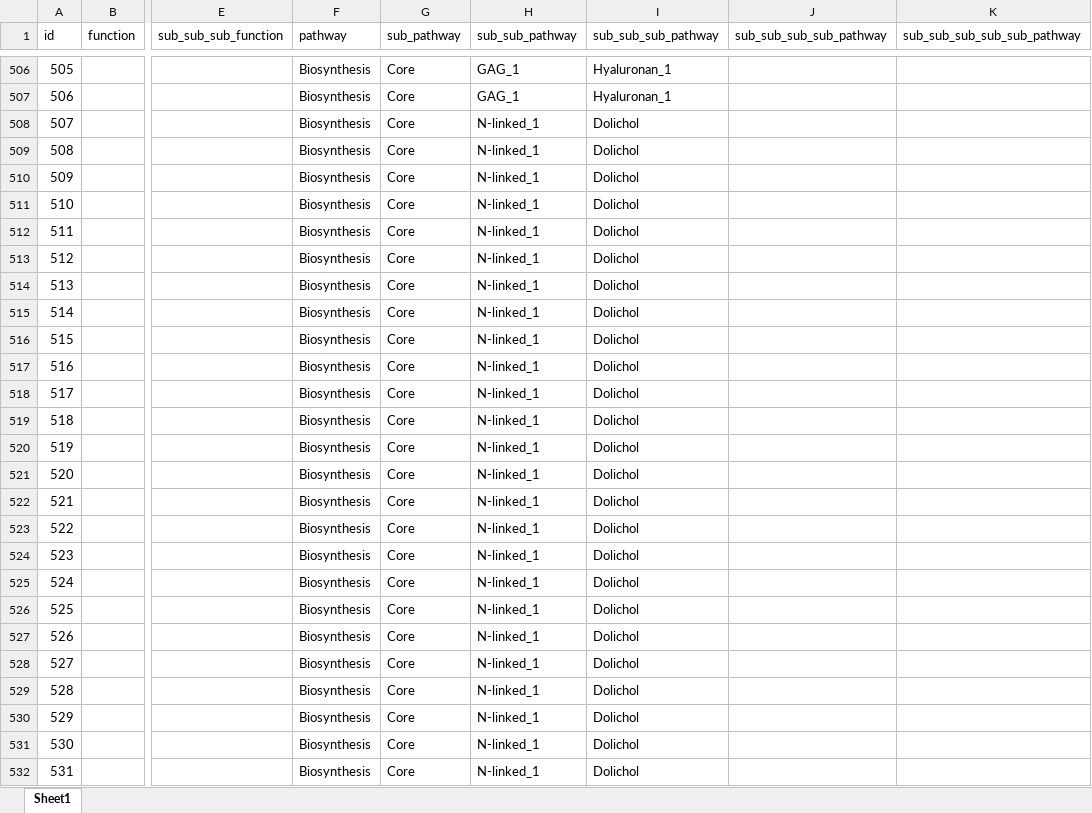
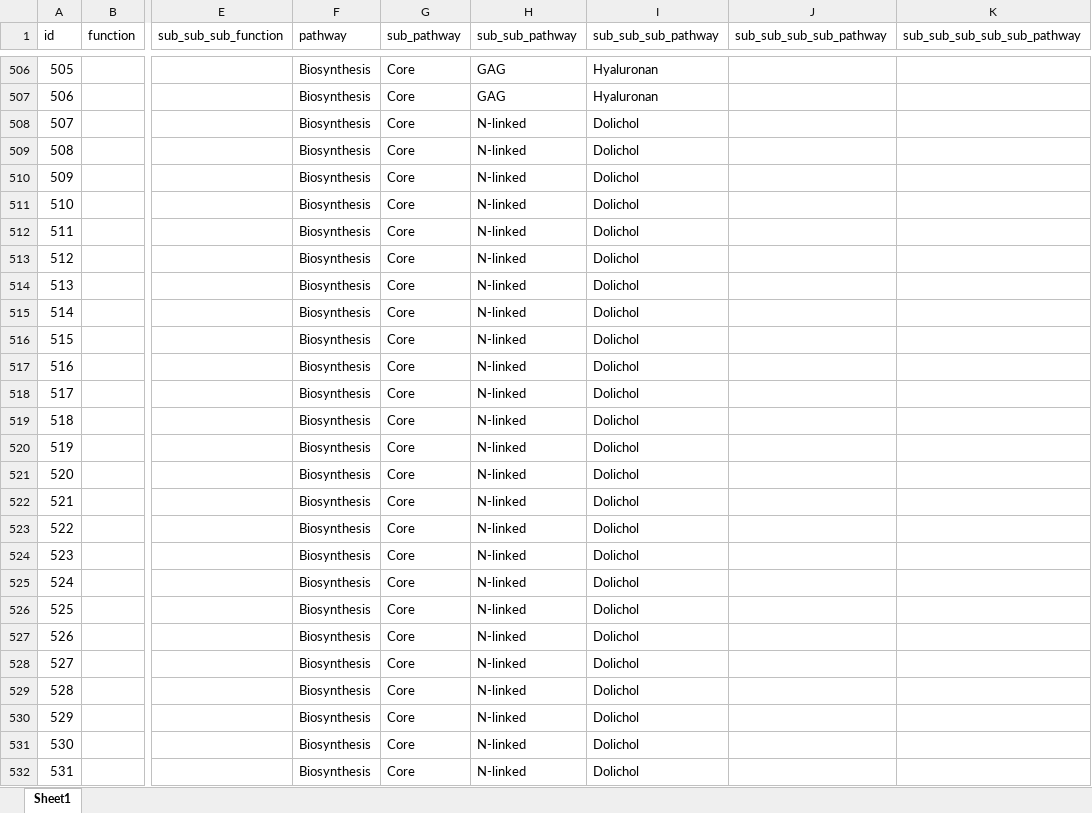
Before and after one commit to neel-lab/webGlycoEnzDB, an Excel workbook: dataloader/data/GlycoEnzOntoDB.xlsx, sheet Sheet1, drawn as a sheet; only a part is shown, gaps mark what is left out; values as stored, in another font and other column widths than the file's, no borders; the diff covers the shown part only; the diff names each change by its address in the sheet, - before the commit and + after, or states it on an @@ line.

```diff
--- a/dataloader/data/GlycoEnzOntoDB.xlsx (sheet Sheet1)
+++ b/dataloader/data/GlycoEnzOntoDB.xlsx (sheet Sheet1)
-H506:H507 (sub_sub_pathway): GAG_1
+H506:H507 (sub_sub_pathway): GAG
-I506:I507 (sub_sub_sub_pathway): Hyaluronan_1
+I506:I507 (sub_sub_sub_pathway): Hyaluronan
-H508:H532 (sub_sub_pathway): N-linked_1
+H508:H532 (sub_sub_pathway): N-linked
```
Also changed, not shown: 477 edited cells elsewhere in this sheet, 2 other files.
